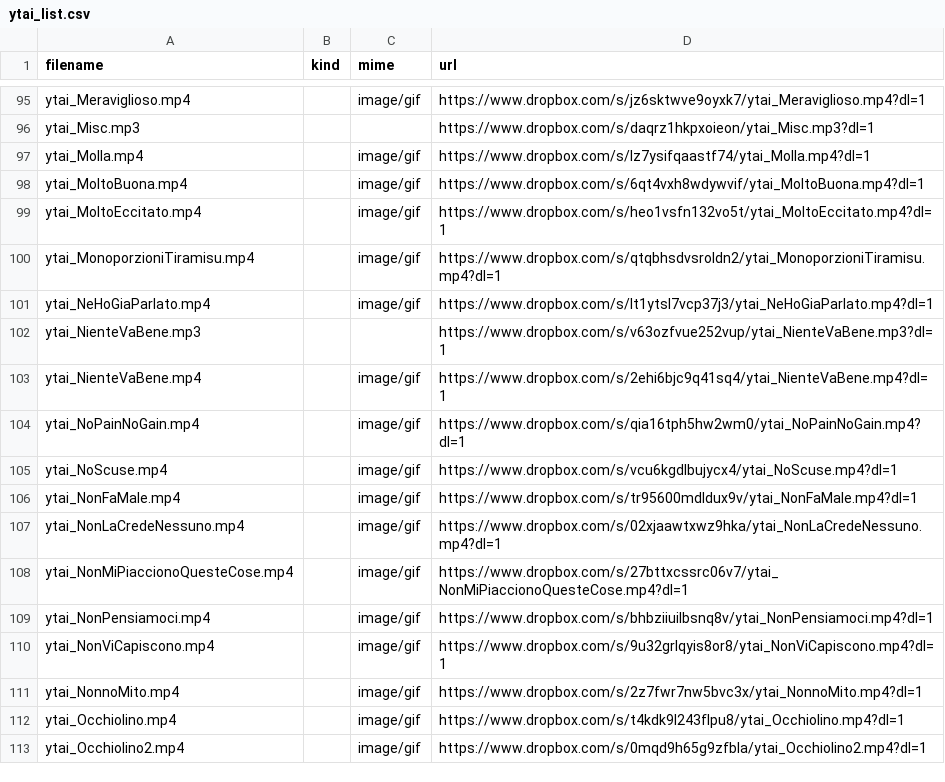
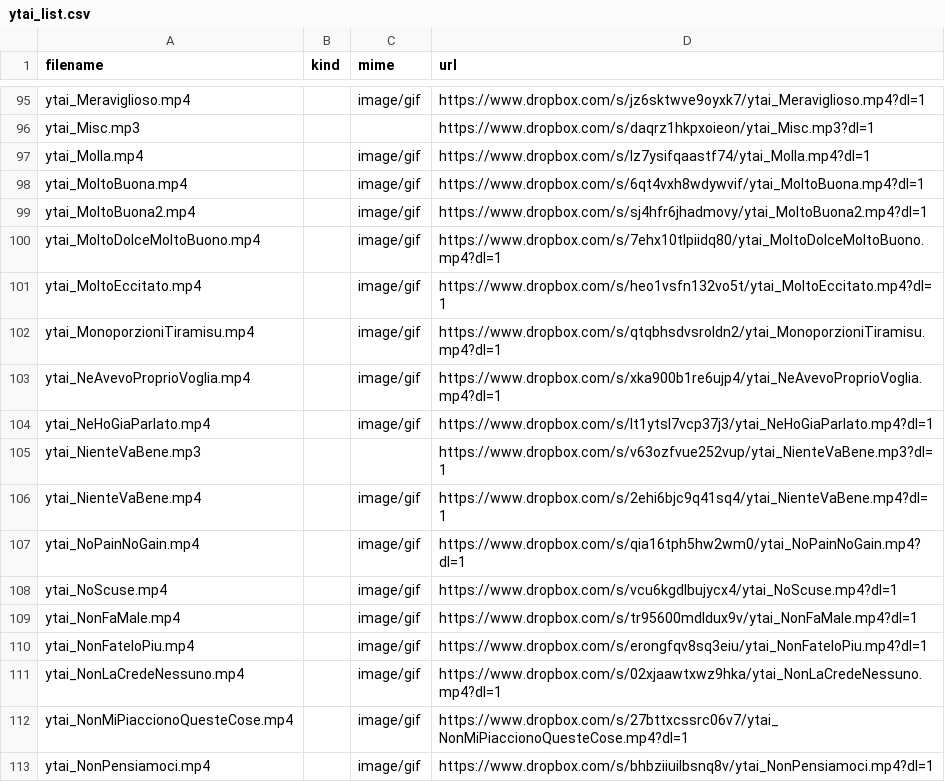
Before and after one commit to benkio/sBots, a CSV file: youtuboAncheIoBot/ytai_list.csv, drawn as a sheet; only a part is shown, gaps mark what is left out; the shorter side is filled out with more unchanged rows; the diff names each change by its address in the sheet, - before the commit and + after, or states it on an @@ line.

Commit message:
Add `ytai_MoltoBuona`, `ytai_NonFateloPiu`, `ytai_MoltoDolceMoltoBuono`, `ytai_NeAvevoProprioVoglia`

```diff
--- a/youtuboAncheIoBot/ytai_list.csv
+++ b/youtuboAncheIoBot/ytai_list.csv
+row 99: ytai_MoltoBuona2.mp4 |  | image/gif | https://www.dropbox.com/s/sj4hfr6jhadmovy/ytai_MoltoBuona2.mp4?dl=1
+row 100: ytai_MoltoDolceMoltoBuono.mp4 |  | image/gif | https://www.dropbox.com/s/7ehx10tlpiidq80/ytai_MoltoDolceMoltoBuono.mp4?dl=1
+row 103: ytai_NeAvevoProprioVoglia.mp4 |  | image/gif | https://www.dropbox.com/s/xka900b1re6ujp4/ytai_NeAvevoProprioVoglia.mp4?dl=1
+row 110: ytai_NonFateloPiu.mp4 |  | image/gif | https://www.dropbox.com/s/erongfqv8sq3eiu/ytai_NonFateloPiu.mp4?dl=1
```
Also changed, not shown: 3 other files.
